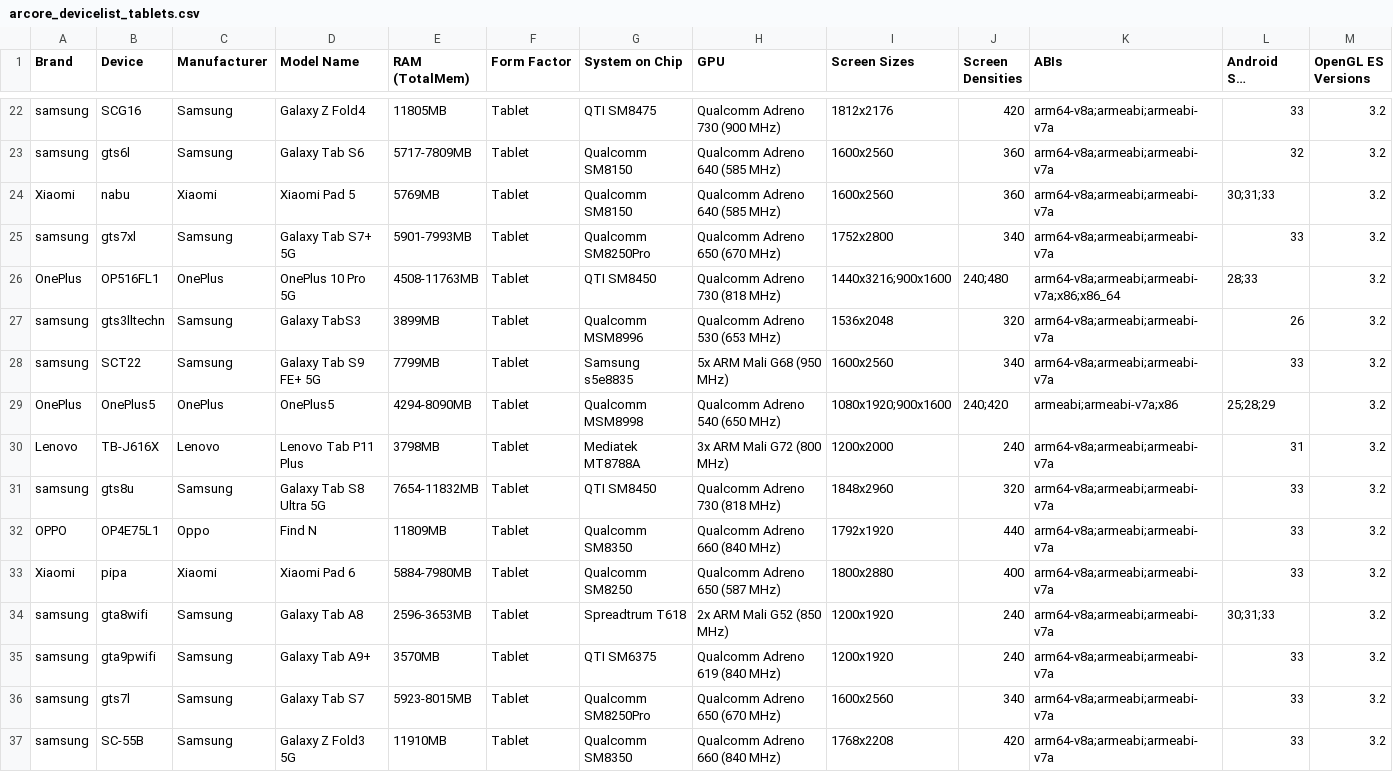
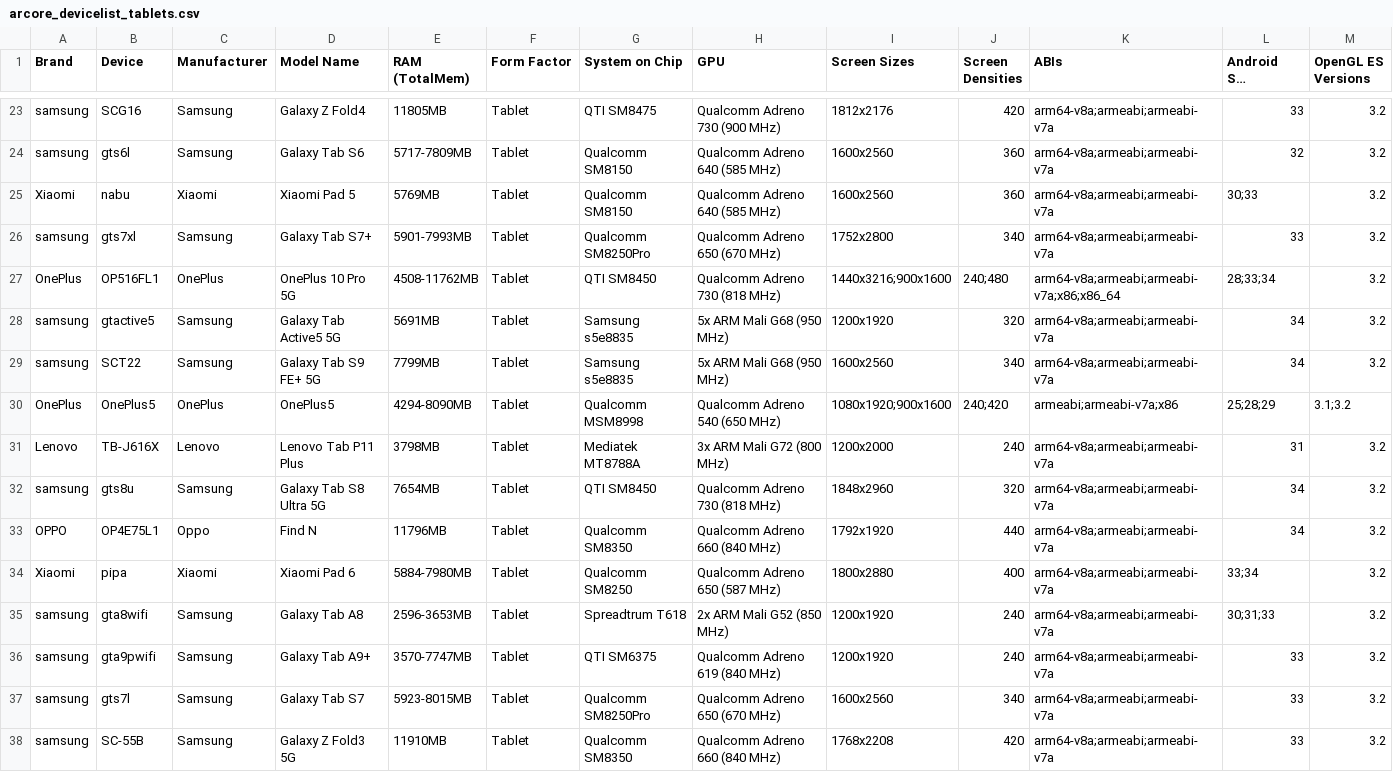
Before and after one commit to rolandsmeenk/ARCore-devices, a CSV file: arcore_devicelist_tablets.csv, drawn as a sheet; only a part is shown, gaps mark what is left out; long unchanged cells end in …; addresses are those after the commit; the diff covers the shown part only; the diff names each change by its address in the sheet, - before the commit and + after, or states it on an @@ line.

```diff
--- a/arcore_devicelist_tablets.csv
+++ b/arcore_devicelist_tablets.csv
-L25 (Android SDK Versions): 30;31;33
+L25 (Android SDK Versions): 30;33
-D26 (Model Name): Galaxy Tab S7+ 5G
+D26 (Model Name): Galaxy Tab S7+
-E27 (RAM (TotalMem)): 4508-11763MB
+E27 (RAM (TotalMem)): 4508-11762MB
-L27 (Android SDK Versions): 28;33
+L27 (Android SDK Versions): 28;33;34
-B28 (Device): gts3lltechn
+B28 (Device): gtactive5
-D28 (Model Name): Galaxy TabS3
+D28 (Model Name): Galaxy Tab Active5 5G
-E28 (RAM (TotalMem)): 3899MB
+E28 (RAM (TotalMem)): 5691MB
-G28 (System on Chip): Qualcomm MSM8996
+G28 (System on Chip): Samsung s5e8835
-H28 (GPU): Qualcomm Adreno 530 (653 MHz)
+H28 (GPU): 5x ARM Mali G68 (950 MHz)
-I28 (Screen Sizes): 1536x2048
+I28 (Screen Sizes): 1200x1920
-L28 (Android SDK Versions): 26
+L28 (Android SDK Versions): 34
-L29 (Android SDK Versions): 33
+L29 (Android SDK Versions): 34
-M30 (OpenGL ES Versions): 3.2
+M30 (OpenGL ES Versions): 3.1;3.2
-E32 (RAM (TotalMem)): 7654-11832MB
+E32 (RAM (TotalMem)): 7654MB
-L32:L33 (Android SDK Versions): 33
+L32:L33 (Android SDK Versions): 34
-E33 (RAM (TotalMem)): 11809MB
+E33 (RAM (TotalMem)): 11796MB
-L34 (Android SDK Versions): 33
+L34 (Android SDK Versions): 33;34
-E36 (RAM (TotalMem)): 3570MB
+E36 (RAM (TotalMem)): 3570-7747MB
```
Also changed, not shown: 5 added rows, 1 removed row and 71 edited cells elsewhere in this file, arcore_devicelist.csv, 1 other file.
